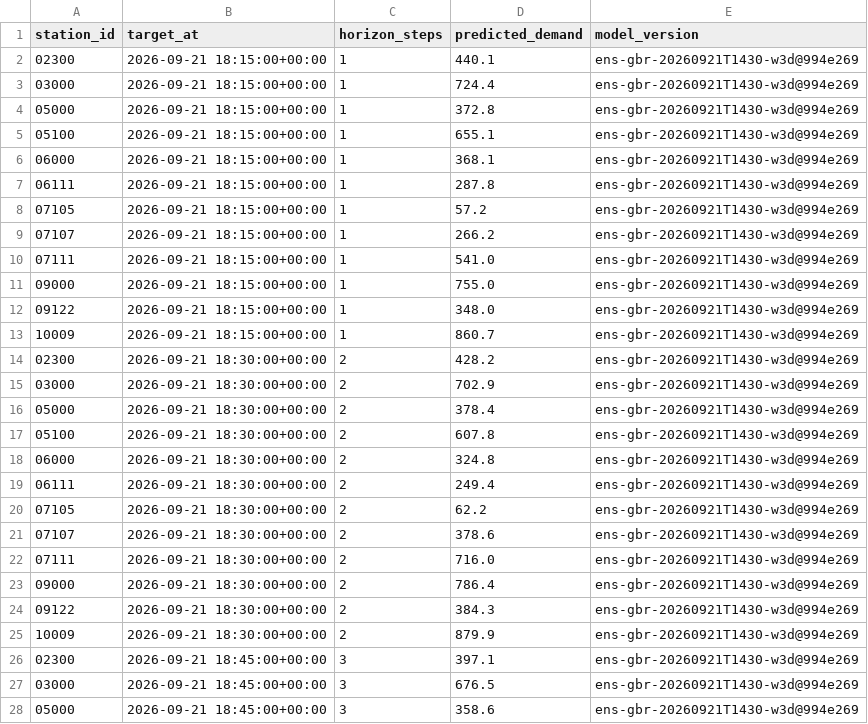
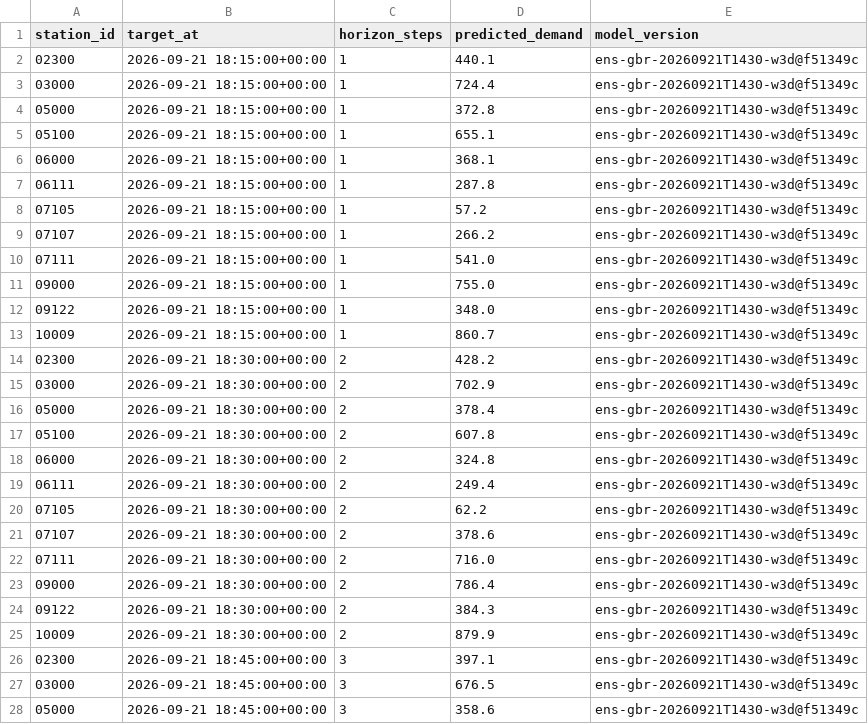
Before and after one commit to davidbrinez30/proyecto-visualizacion-2-mi-pulso-transmi, a CSV file: artifacts/predictions_latest.csv, drawn as a sheet; only a part is shown; the diff covers the shown part only.

```diff
--- a/artifacts/predictions_latest.csv
+++ b/artifacts/predictions_latest.csv
@@ -1,28 +1,28 @@
 station_id,target_at,horizon_steps,predicted_demand,model_version
-02300,2026-09-21 18:15:00+00:00,1,440.1,ens-gbr-20260921T1430-w3d@994e269
-03000,2026-09-21 18:15:00+00:00,1,724.4,ens-gbr-20260921T1430-w3d@994e269
-05000,2026-09-21 18:15:00+00:00,1,372.8,ens-gbr-20260921T1430-w3d@994e269
-05100,2026-09-21 18:15:00+00:00,1,655.1,ens-gbr-20260921T1430-w3d@994e269
-06000,2026-09-21 18:15:00+00:00,1,368.1,ens-gbr-20260921T1430-w3d@994e269
-06111,2026-09-21 18:15:00+00:00,1,287.8,ens-gbr-20260921T1430-w3d@994e269
-07105,2026-09-21 18:15:00+00:00,1,57.2,ens-gbr-20260921T1430-w3d@994e269
-07107,2026-09-21 18:15:00+00:00,1,266.2,ens-gbr-20260921T1430-w3d@994e269
-07111,2026-09-21 18:15:00+00:00,1,541.0,ens-gbr-20260921T1430-w3d@994e269
-09000,2026-09-21 18:15:00+00:00,1,755.0,ens-gbr-20260921T1430-w3d@994e269
-09122,2026-09-21 18:15:00+00:00,1,348.0,ens-gbr-20260921T1430-w3d@994e269
-10009,2026-09-21 18:15:00+00:00,1,860.7,ens-gbr-20260921T1430-w3d@994e269
-02300,2026-09-21 18:30:00+00:00,2,428.2,ens-gbr-20260921T1430-w3d@994e269
-03000,2026-09-21 18:30:00+00:00,2,702.9,ens-gbr-20260921T1430-w3d@994e269
-05000,2026-09-21 18:30:00+00:00,2,378.4,ens-gbr-20260921T1430-w3d@994e269
-05100,2026-09-21 18:30:00+00:00,2,607.8,ens-gbr-20260921T1430-w3d@994e269
-06000,2026-09-21 18:30:00+00:00,2,324.8,ens-gbr-20260921T1430-w3d@994e269
-06111,2026-09-21 18:30:00+00:00,2,249.4,ens-gbr-20260921T1430-w3d@994e269
-07105,2026-09-21 18:30:00+00:00,2,62.2,ens-gbr-20260921T1430-w3d@994e269
-07107,2026-09-21 18:30:00+00:00,2,378.6,ens-gbr-20260921T1430-w3d@994e269
-07111,2026-09-21 18:30:00+00:00,2,716.0,ens-gbr-20260921T1430-w3d@994e269
-09000,2026-09-21 18:30:00+00:00,2,786.4,ens-gbr-20260921T1430-w3d@994e269
-09122,2026-09-21 18:30:00+00:00,2,384.3,ens-gbr-20260921T1430-w3d@994e269
-10009,2026-09-21 18:30:00+00:00,2,879.9,ens-gbr-20260921T1430-w3d@994e269
-02300,2026-09-21 18:45:00+00:00,3,397.1,ens-gbr-20260921T1430-w3d@994e269
-03000,2026-09-21 18:45:00+00:00,3,676.5,ens-gbr-20260921T1430-w3d@994e269
-05000,2026-09-21 18:45:00+00:00,3,358.6,ens-gbr-20260921T1430-w3d@994e269
+02300,2026-09-21 18:15:00+00:00,1,440.1,ens-gbr-20260921T1430-w3d@f51349c
+03000,2026-09-21 18:15:00+00:00,1,724.4,ens-gbr-20260921T1430-w3d@f51349c
+05000,2026-09-21 18:15:00+00:00,1,372.8,ens-gbr-20260921T1430-w3d@f51349c
+05100,2026-09-21 18:15:00+00:00,1,655.1,ens-gbr-20260921T1430-w3d@f51349c
+06000,2026-09-21 18:15:00+00:00,1,368.1,ens-gbr-20260921T1430-w3d@f51349c
+06111,2026-09-21 18:15:00+00:00,1,287.8,ens-gbr-20260921T1430-w3d@f51349c
+07105,2026-09-21 18:15:00+00:00,1,57.2,ens-gbr-20260921T1430-w3d@f51349c
+07107,2026-09-21 18:15:00+00:00,1,266.2,ens-gbr-20260921T1430-w3d@f51349c
+07111,2026-09-21 18:15:00+00:00,1,541.0,ens-gbr-20260921T1430-w3d@f51349c
+09000,2026-09-21 18:15:00+00:00,1,755.0,ens-gbr-20260921T1430-w3d@f51349c
+09122,2026-09-21 18:15:00+00:00,1,348.0,ens-gbr-20260921T1430-w3d@f51349c
+10009,2026-09-21 18:15:00+00:00,1,860.7,ens-gbr-20260921T1430-w3d@f51349c
+02300,2026-09-21 18:30:00+00:00,2,428.2,ens-gbr-20260921T1430-w3d@f51349c
+03000,2026-09-21 18:30:00+00:00,2,702.9,ens-gbr-20260921T1430-w3d@f51349c
+05000,2026-09-21 18:30:00+00:00,2,378.4,ens-gbr-20260921T1430-w3d@f51349c
+05100,2026-09-21 18:30:00+00:00,2,607.8,ens-gbr-20260921T1430-w3d@f51349c
+06000,2026-09-21 18:30:00+00:00,2,324.8,ens-gbr-20260921T1430-w3d@f51349c
+06111,2026-09-21 18:30:00+00:00,2,249.4,ens-gbr-20260921T1430-w3d@f51349c
+07105,2026-09-21 18:30:00+00:00,2,62.2,ens-gbr-20260921T1430-w3d@f51349c
+07107,2026-09-21 18:30:00+00:00,2,378.6,ens-gbr-20260921T1430-w3d@f51349c
+07111,2026-09-21 18:30:00+00:00,2,716.0,ens-gbr-20260921T1430-w3d@f51349c
+09000,2026-09-21 18:30:00+00:00,2,786.4,ens-gbr-20260921T1430-w3d@f51349c
+09122,2026-09-21 18:30:00+00:00,2,384.3,ens-gbr-20260921T1430-w3d@f51349c
+10009,2026-09-21 18:30:00+00:00,2,879.9,ens-gbr-20260921T1430-w3d@f51349c
+02300,2026-09-21 18:45:00+00:00,3,397.1,ens-gbr-20260921T1430-w3d@f51349c
+03000,2026-09-21 18:45:00+00:00,3,676.5,ens-gbr-20260921T1430-w3d@f51349c
+05000,2026-09-21 18:45:00+00:00,3,358.6,ens-gbr-20260921T1430-w3d@f51349c
```
Also changed, not shown: 21 edited cells elsewhere in this file, 2 other files.
